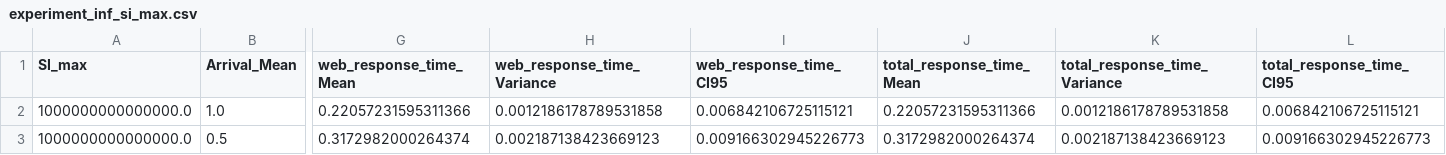
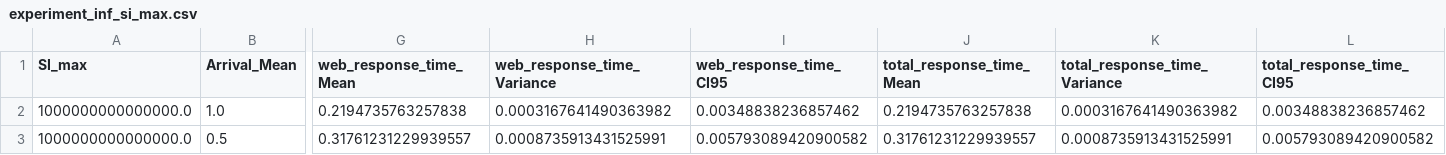
Before and after one commit to LucaFalasca/RightSizing-SpikeServer, a CSV file: src/data/experiment_inf_si_max.csv, drawn as a sheet; only a part is shown, gaps mark what is left out; the diff covers the shown part only; the diff names each change by its address in the sheet, - before the commit and + after, or states it on an @@ line.

Commit message:
Esperimenti inf_si_max

```diff
--- a/src/data/experiment_inf_si_max.csv
+++ b/src/data/experiment_inf_si_max.csv
-G2 (web_response_time_Mean): 0.22057231595311366
+G2 (web_response_time_Mean): 0.2194735763257838
-H2 (web_response_time_Variance): 0.0012186178789531858
+H2 (web_response_time_Variance): 0.0003167641490363982
-I2 (web_response_time_CI95): 0.006842106725115121
+I2 (web_response_time_CI95): 0.00348838236857462
-J2 (total_response_time_Mean): 0.22057231595311366
+J2 (total_response_time_Mean): 0.2194735763257838
-K2 (total_response_time_Variance): 0.0012186178789531858
+K2 (total_response_time_Variance): 0.0003167641490363982
-L2 (total_response_time_CI95): 0.006842106725115121
+L2 (total_response_time_CI95): 0.00348838236857462
-G3 (web_response_time_Mean): 0.3172982000264374
+G3 (web_response_time_Mean): 0.31761231229939557
-H3 (web_response_time_Variance): 0.002187138423669123
+H3 (web_response_time_Variance): 0.0008735913431525991
-I3 (web_response_time_CI95): 0.009166302945226773
+I3 (web_response_time_CI95): 0.005793089420900582
-J3 (total_response_time_Mean): 0.3172982000264374
+J3 (total_response_time_Mean): 0.31761231229939557
-K3 (total_response_time_Variance): 0.002187138423669123
+K3 (total_response_time_Variance): 0.0008735913431525991
-L3 (total_response_time_CI95): 0.009166302945226773
+L3 (total_response_time_CI95): 0.005793089420900582
```
Also changed, not shown: 168 edited cells elsewhere in this file.
